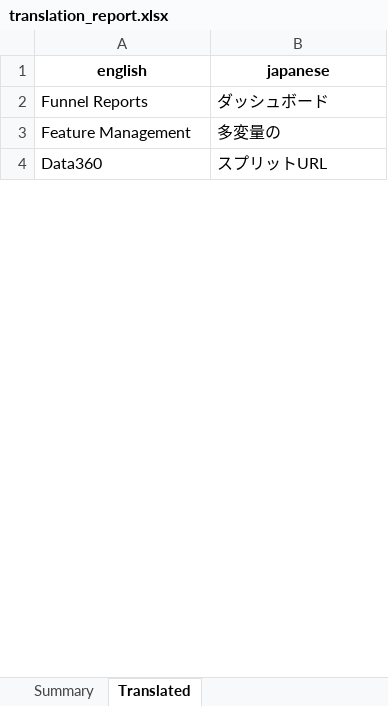
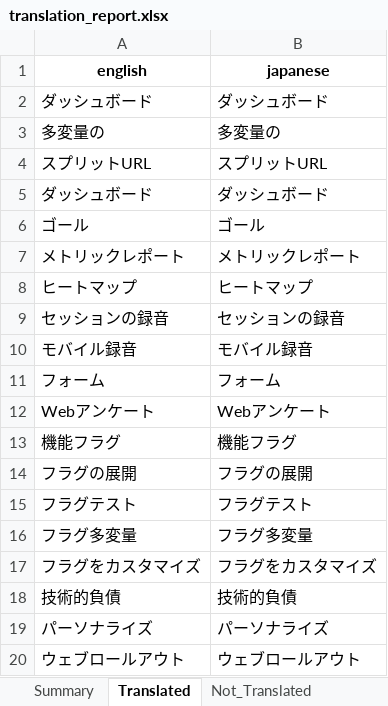
Before and after one commit to deveshruttala/Multilingual-test-Wingify, an Excel workbook: reports/translation_report.xlsx, sheet Translated, drawn as a sheet; only a part is shown; values as stored, in another font and other column widths than the file's, no borders; the diff covers the shown part only; the diff names each change by its address in the sheet, - before the commit and + after, or states it on an @@ line.

```diff
--- a/reports/translation_report.xlsx (sheet Translated)
+++ b/reports/translation_report.xlsx (sheet Translated)
+sheet tab: Not_Translated
-A2 (english): Funnel Reports
+A2 (english): ダッシュボード
-A3 (english): Feature Management
+A3 (english): 多変量の
-A4 (english): Data360
+A4 (english): スプリットURL
+row 5: ダッシュボード | ダッシュボード
+row 6: ゴール | ゴール
+row 7: メトリックレポート | メトリックレポート
+row 8: ヒートマップ | ヒートマップ
+row 9: セッションの録音 | セッションの録音
+row 10: モバイル録音 | モバイル録音
+row 11: フォーム | フォーム
+row 12: Webアンケート | Webアンケート
+row 13: 機能フラグ | 機能フラグ
+row 14: フラグの展開 | フラグの展開
+row 15: フラグテスト | フラグテスト
+row 16: フラグ多変量 | フラグ多変量
+row 17: フラグをカスタマイズ | フラグをカスタマイズ
+row 18: 技術的負債 | 技術的負債
+row 19: パーソナライズ | パーソナライズ
+row 20: ウェブロールアウト | ウェブロールアウト
```
Also changed, not shown: 55 added rows, 3 removed rows and 4 edited cells elsewhere in this sheet, sheet Summary, 11 other files.
